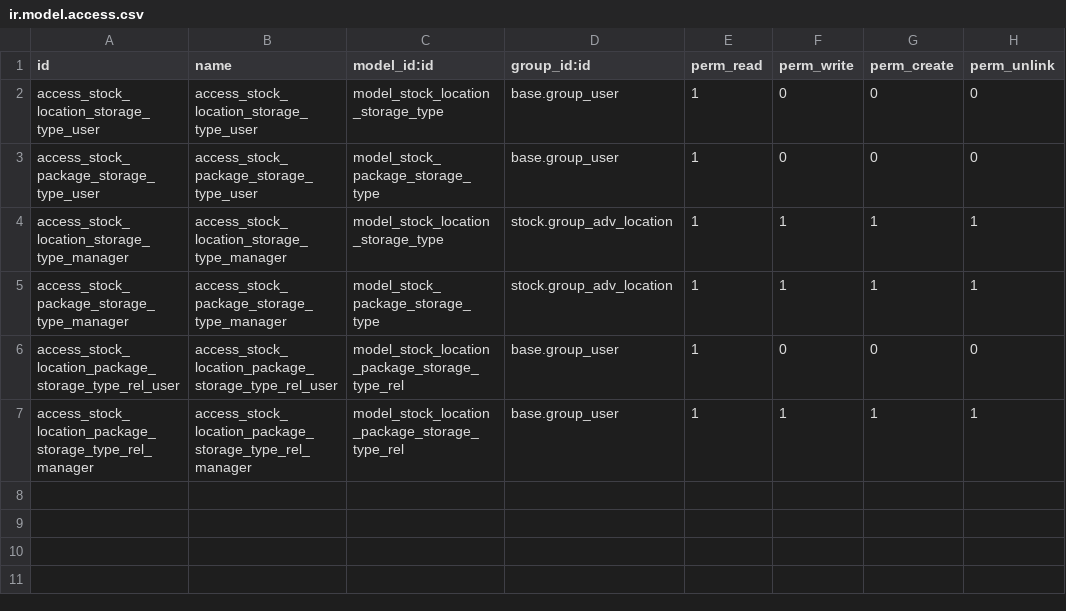
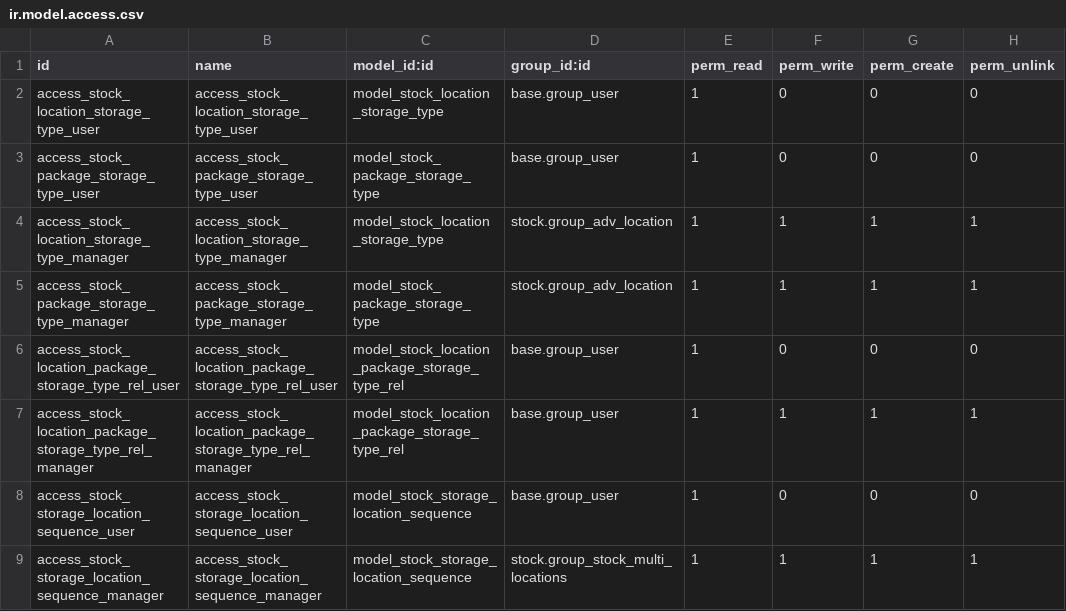
Before and after one commit to OCA/wms, a CSV file: stock_storage_type/security/ir.model.access.csv, drawn as a sheet.

Commit message:
Merge putaway_strategy module into stock_storage_type
Fix failing test and add loggers

Improve error message on stock.quant constraint

```diff
--- a/stock_storage_type/security/ir.model.access.csv
+++ b/stock_storage_type/security/ir.model.access.csv
@@ -7 +7,3 @@ access_stock_location_package_storage_type_rel_user,access_stock_location_packag
 access_stock_location_package_storage_type_rel_manager,access_stock_location_package_storage_type_rel_manager,model_stock_location_package_storage_type_rel,base.group_user,1,1,1,1
+access_stock_storage_location_sequence_user,access_stock_storage_location_sequence_user,model_stock_storage_location_sequence,base.group_user,1,0,0,0
+access_stock_storage_location_sequence_manager,access_stock_storage_location_sequence_manager,model_stock_storage_location_sequence,stock.group_stock_multi_locations,1,1,1,1
```
Also changed, not shown: 27 other files.
